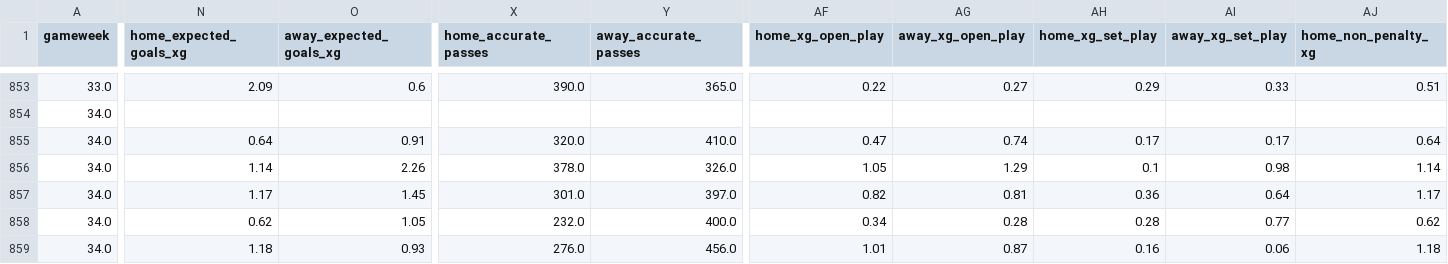
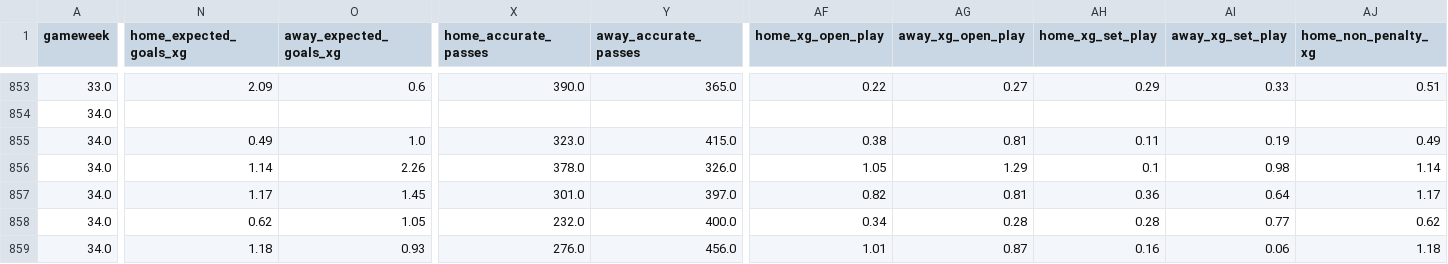
Before and after one commit to GiwinEdwin09/FPL-Predictor, a CSV file: data/matches.csv, drawn as a sheet; only a part is shown, gaps mark what is left out; the diff covers the shown part only; the diff names each change by its address in the sheet, - before the commit and + after, or states it on an @@ line.

```diff
--- a/data/matches.csv
+++ b/data/matches.csv
-N855 (home_expected_goals_xg): 0.64
+N855 (home_expected_goals_xg): 0.49
-O855 (away_expected_goals_xg): 0.91
+O855 (away_expected_goals_xg): 1.0
-X855 (home_accurate_passes): 320.0
+X855 (home_accurate_passes): 323.0
-Y855 (away_accurate_passes): 410.0
+Y855 (away_accurate_passes): 415.0
-AF855 (home_xg_open_play): 0.47
+AF855 (home_xg_open_play): 0.38
-AG855 (away_xg_open_play): 0.74
+AG855 (away_xg_open_play): 0.81
-AH855 (home_xg_set_play): 0.17
+AH855 (home_xg_set_play): 0.11
-AI855 (away_xg_set_play): 0.17
+AI855 (away_xg_set_play): 0.19
-AJ855 (home_non_penalty_xg): 0.64
+AJ855 (home_non_penalty_xg): 0.49
```
Also changed, not shown: 27 edited cells elsewhere in this file, data/features/all_match_pre_match_features.csv, data/features/match_pre_match_features.csv, 5 other files.
